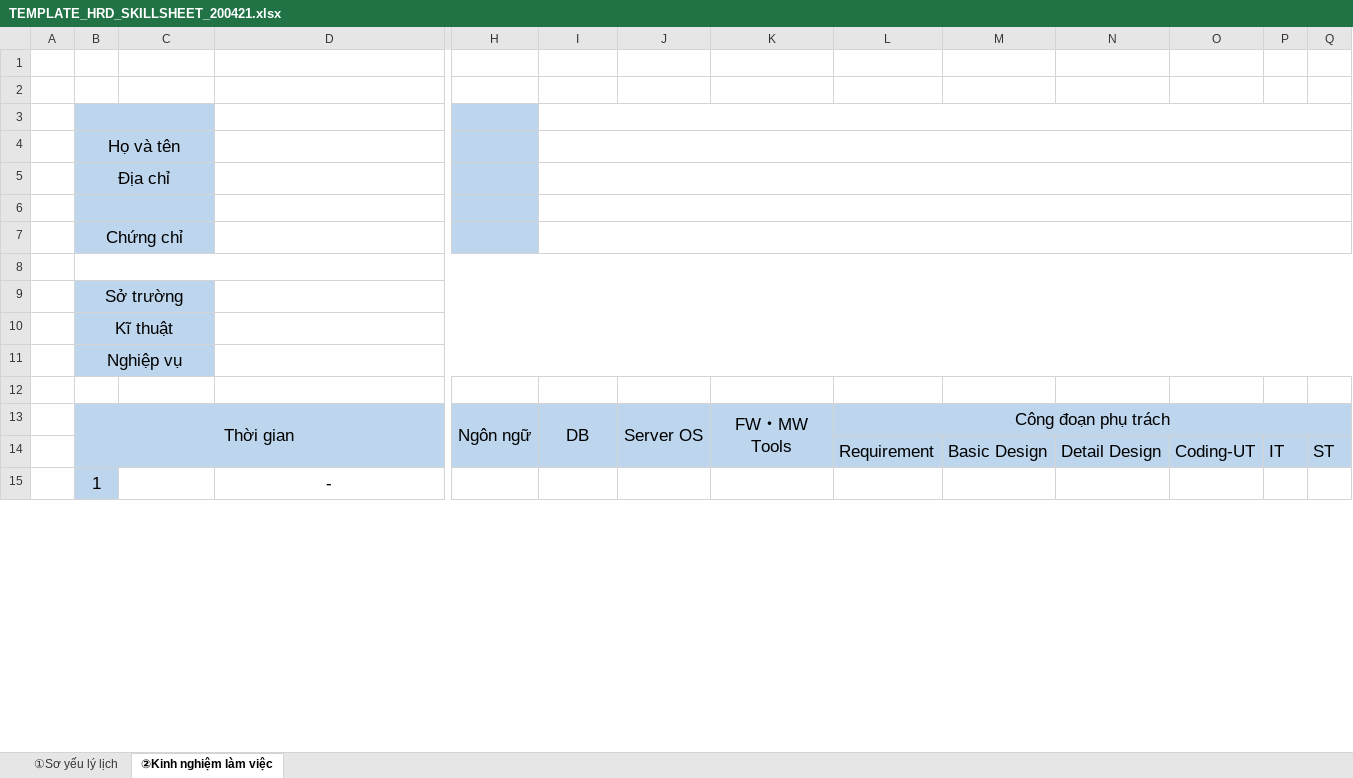
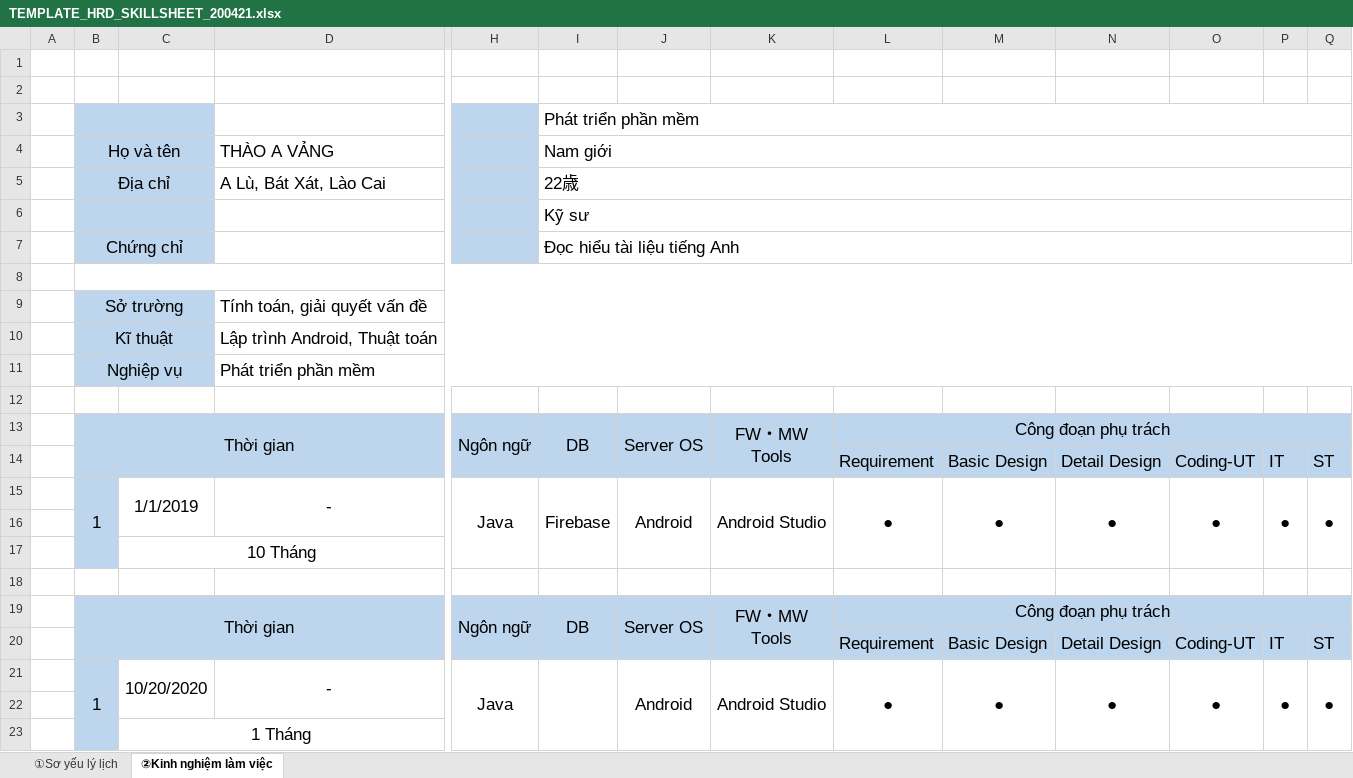
Before and after one commit to VangThao1905/ThongTinNhanVienMoi_Skillsheet, an Excel workbook: TEMPLATE_HRD_SKILLSHEET_200421.xlsx, sheet ②Kinh nghiệm làm việc, drawn as a sheet; only a part is shown, gaps mark what is left out; values as stored, in another font and other column widths than the file's, no borders; removed rows and columns are numbered as before the commit, all else as after; rows hold the shown columns only; ↵ is a line break in a cell; the diff covers the shown part only; the diff names each change by its address in the sheet, - before the commit and + after, or states it on an @@ line.

```diff
--- a/TEMPLATE_HRD_SKILLSHEET_200421.xlsx (sheet ②Kinh nghiệm làm việc)
+++ b/TEMPLATE_HRD_SKILLSHEET_200421.xlsx (sheet ②Kinh nghiệm làm việc)
-I3: (empty)
+I3: Phát triển phần mềm
-D4: (empty)
+D4: THÀO A VẢNG
-I4: (empty)
+I4: Nam giới
-D5: (empty)
+D5: A Lù, Bát Xát, Lào Cai
-I5: (empty)
+I5: 22歳
-I6: (empty)
+I6: Kỹ sư
-I7: (empty)
+I7: Đọc hiểu tài liệu tiếng Anh
-D9: (empty)
+D9: Tính toán, giải quyết vấn đề
-D10: (empty)
+D10: Lập trình Android, Thuật toán
-D11: (empty)
+D11: Phát triển phần mềm
+row 15:  | 1 | 1/1/2019 | - | Java | Firebase | Android | Android Studio | ● | ● | ● | ● | ● | ●
+row 16: (empty)
+row 17:  |  | 10 Tháng
-row 18:  | 1 |  | -
+row 18: (empty)
-B18 fill: #BDD6EE
+B18 fill: none
-B15:B17 merged
-C15:C16 merged
-D15:D16 merged
-H15:H17 merged
-I15:I17 merged
-J15:J17 merged
-K15:K17 merged
-L15:L17 merged
-M15:M17 merged
-N15:N17 merged
-O15:O17 merged
-P15:P17 merged
-Q15:Q17 merged
+row 19:  | Thời gian |  |  | Ngôn ngữ | DB | Server OS | FW・MW ↵ Tools | Công đoạn phụ trách
+row 20:  |  |  |  |  |  |  |  | Requirement | Basic Design | Detail Design | Coding-UT | IT | ST
+row 21:  | 1 | 10/20/2020 | - | Java |  | Android | Android Studio | ● | ● | ● | ● | ● | ●
+row 22: (empty)
+row 23:  |  | 1 Tháng
```
Also changed, not shown: 4 added rows, 2 edited cells and merged cells elsewhere in this sheet, sheet ①Sơ yếu lý lịch, hidden cells, TEMPLATE_HRD_PHIEU THONG TIN NLD_200505.xlsx.
